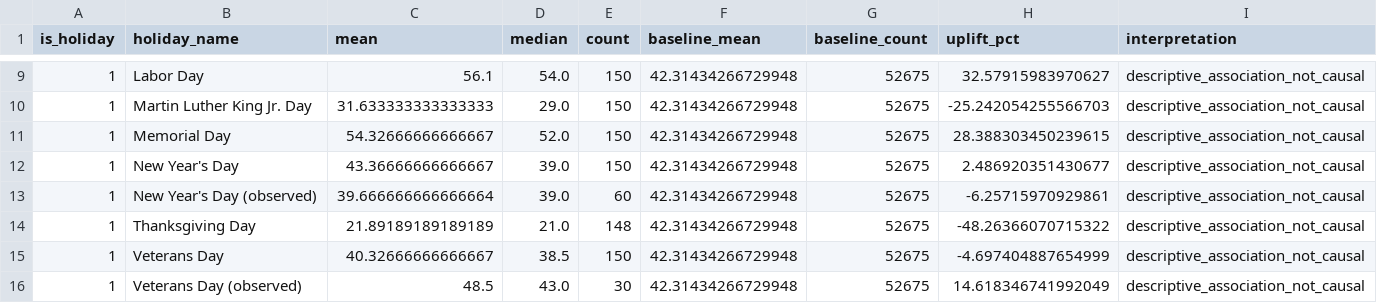
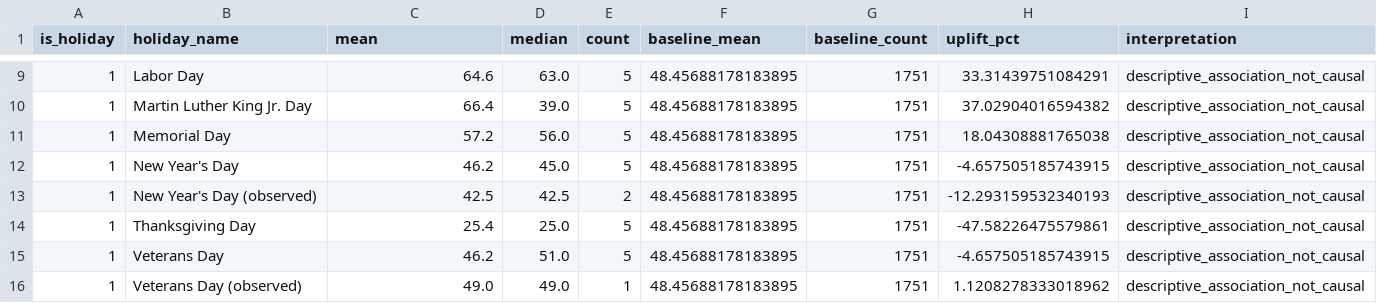
Before and after one commit to Dharshiniilangovan/Show-Me-Your-Agents, a CSV file: data/outputs/holiday_impact.csv, drawn as a sheet; only a part is shown, gaps mark what is left out; the diff covers the shown part only.

```diff
--- a/data/outputs/holiday_impact.csv
+++ b/data/outputs/holiday_impact.csv
@@ -9,8 +9,8 @@ is_holiday,holiday_name,mean,median,count,baseline_mean,baseline_count,uplift_pc
-1,Labor Day,56.1,54.0,150,42.31434266729948,52675,32.57915983970627,descriptive_association_not_causal
-1,Martin Luther King Jr. Day,31.633333333333333,29.0,150,42.31434266729948,52675,-25.242054255566703,descriptive_association_not_causal
-1,Memorial Day,54.32666666666667,52.0,150,42.31434266729948,52675,28.388303450239615,descriptive_association_not_causal
-1,New Year's Day,43.36666666666667,39.0,150,42.31434266729948,52675,2.486920351430677,descriptive_association_not_causal
-1,New Year's Day (observed),39.666666666666664,39.0,60,42.31434266729948,52675,-6.25715970929861,descriptive_association_not_causal
-1,Thanksgiving Day,21.89189189189189,21.0,148,42.31434266729948,52675,-48.26366070715322,descriptive_association_not_causal
-1,Veterans Day,40.32666666666667,38.5,150,42.31434266729948,52675,-4.697404887654999,descriptive_association_not_causal
-1,Veterans Day (observed),48.5,43.0,30,42.31434266729948,52675,14.618346741992049,descriptive_association_not_causal
+1,Labor Day,64.6,63.0,5,48.45688178183895,1751,33.31439751084291,descriptive_association_not_causal
+1,Martin Luther King Jr. Day,66.4,39.0,5,48.45688178183895,1751,37.02904016594382,descriptive_association_not_causal
+1,Memorial Day,57.2,56.0,5,48.45688178183895,1751,18.04308881765038,descriptive_association_not_causal
+1,New Year's Day,46.2,45.0,5,48.45688178183895,1751,-4.657505185743915,descriptive_association_not_causal
+1,New Year's Day (observed),42.5,42.5,2,48.45688178183895,1751,-12.293159532340193,descriptive_association_not_causal
+1,Thanksgiving Day,25.4,25.0,5,48.45688178183895,1751,-47.58226475579861,descriptive_association_not_causal
+1,Veterans Day,46.2,51.0,5,48.45688178183895,1751,-4.657505185743915,descriptive_association_not_causal
+1,Veterans Day (observed),49.0,49.0,1,48.45688178183895,1751,1.1208278333018962,descriptive_association_not_causal
```
Also changed, not shown: 48 edited cells elsewhere in this file, data/outputs/seasonality_month.csv, data/outputs/seasonality_quarter.csv, 20 other files.
